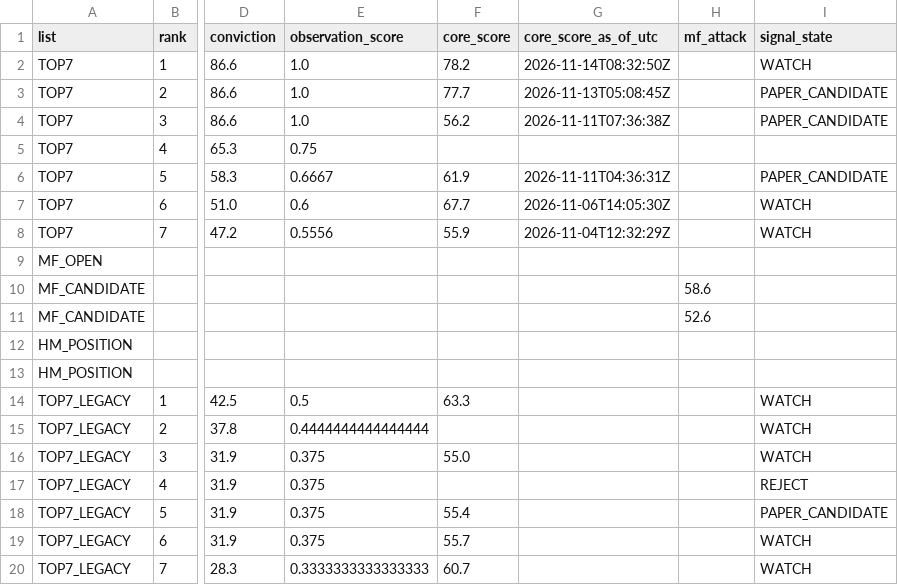
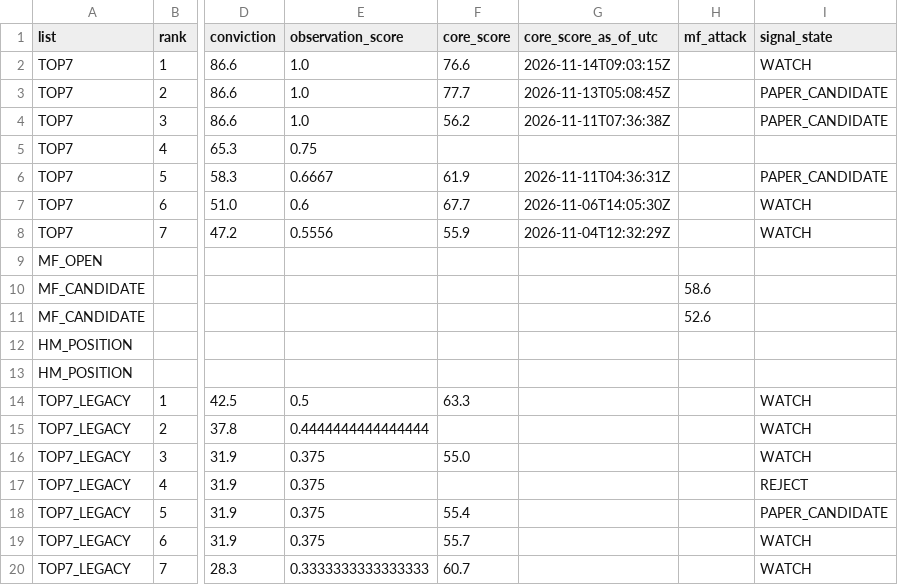
Before and after one commit to fu5202ture-beep/cqs-dashboard, a CSV file: signals.csv, drawn as a sheet; only a part is shown, gaps mark what is left out; the diff names each change by its address in the sheet, - before the commit and + after, or states it on an @@ line.

```diff
--- a/signals.csv
+++ b/signals.csv
-F2 (core_score): 78.2
+F2 (core_score): 76.6
-G2 (core_score_as_of_utc): 2026-11-14T08:32:50Z
+G2 (core_score_as_of_utc): 2026-11-14T09:03:15Z
```
Also changed, not shown: 2 other files.
